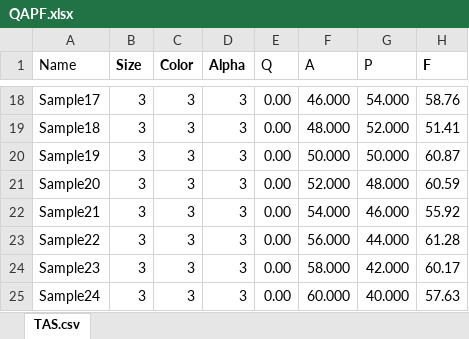
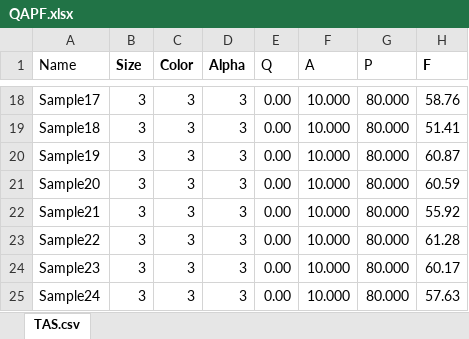
Before and after one commit to GeoPyTool/GeoPyTool, an Excel workbook: QAPF.xlsx, sheet TAS.csv, drawn as a sheet; only a part is shown, gaps mark what is left out; values as stored, in another font and other column widths than the file's, no borders; the diff covers the shown part only; the diff names each change by its address in the sheet, - before the commit and + after, or states it on an @@ line.

```diff
--- a/QAPF.xlsx (sheet TAS.csv)
+++ b/QAPF.xlsx (sheet TAS.csv)
-F18 (A): 46.000
+F18 (A): 10.000
-G18 (P): 54.000
+G18 (P): 80.000
-F19 (A): 48.000
+F19 (A): 10.000
-G19 (P): 52.000
+G19 (P): 80.000
-F20 (A): 50.000
+F20 (A): 10.000
-G20 (P): 50.000
+G20 (P): 80.000
-F21 (A): 52.000
+F21 (A): 10.000
-G21 (P): 48.000
+G21 (P): 80.000
-F22 (A): 54.000
+F22 (A): 10.000
-G22 (P): 46.000
+G22 (P): 80.000
-F23 (A): 56.000
+F23 (A): 10.000
-G23 (P): 44.000
+G23 (P): 80.000
-F24 (A): 58.000
+F24 (A): 10.000
-G24 (P): 42.000
+G24 (P): 80.000
-F25 (A): 60.000
+F25 (A): 10.000
-G25 (P): 40.000
+G25 (P): 80.000
```
Also changed, not shown: 31 edited cells elsewhere in this sheet, 24 other files.
